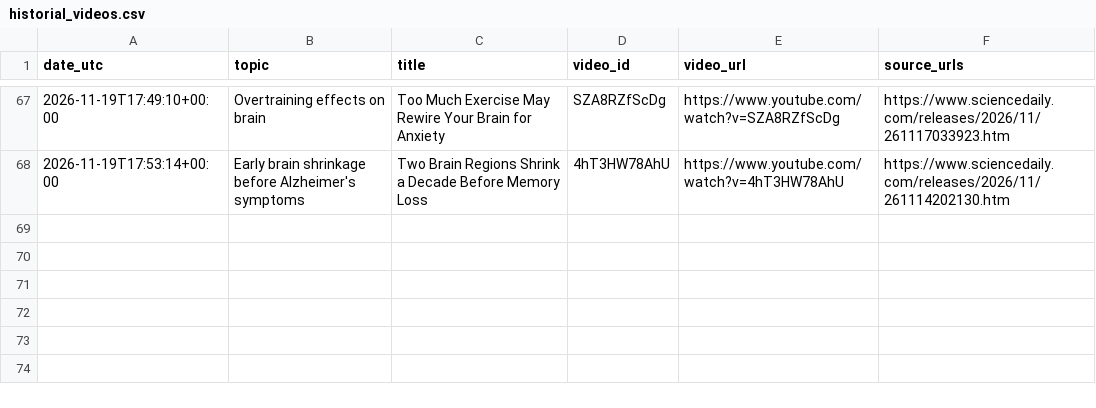
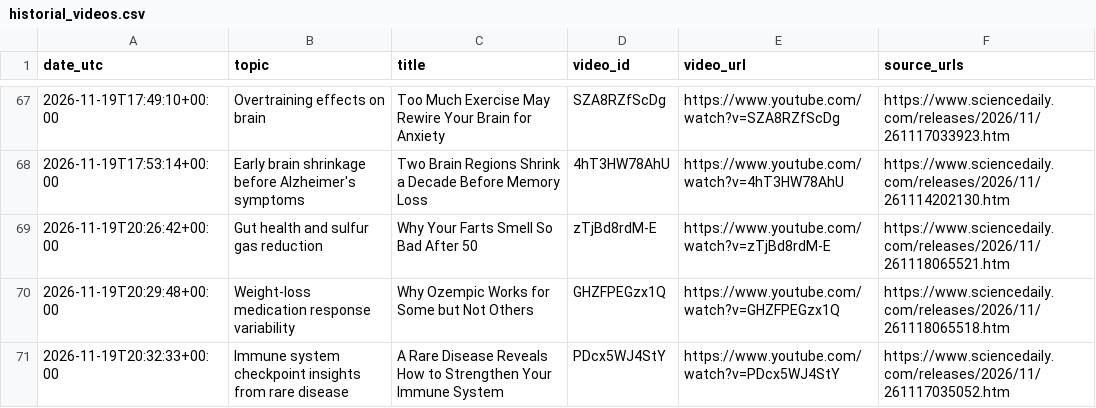
Before and after one commit to ignacitoooo/youtube_shorts_automation, a CSV file: data/historial_videos.csv, drawn as a sheet; only a part is shown, gaps mark what is left out; the diff names each change by its address in the sheet, - before the commit and + after, or states it on an @@ line.

```diff
--- a/data/historial_videos.csv
+++ b/data/historial_videos.csv
+row 69: 2026-11-19T20:26:42+00:00 | Gut health and sulfur gas reduction | Why Your Farts Smell So Bad After 50 | zTjBd8rdM-E | https://www.youtube.com/watch?v=zTjBd8rdM-E | https://www.sciencedaily.com/releases/2026/11/261118065521.htm
+row 70: 2026-11-19T20:29:48+00:00 | Weight‑loss medication response variability | Why Ozempic Works for Some but Not Others | GHZFPEGzx1Q | https://www.youtube.com/watch?v=GHZFPEGzx1Q | https://www.sciencedaily.com/releases/2026/11/261118065518.htm
+row 71: 2026-11-19T20:32:33+00:00 | Immune system checkpoint insights from rare disease | A Rare Disease Reveals How to Strengthen Your Immune System | PDcx5WJ4StY | https://www.youtube.com/watch?v=PDcx5WJ4StY | https://www.sciencedaily.com/releases/2026/11/261117035052.htm
```
